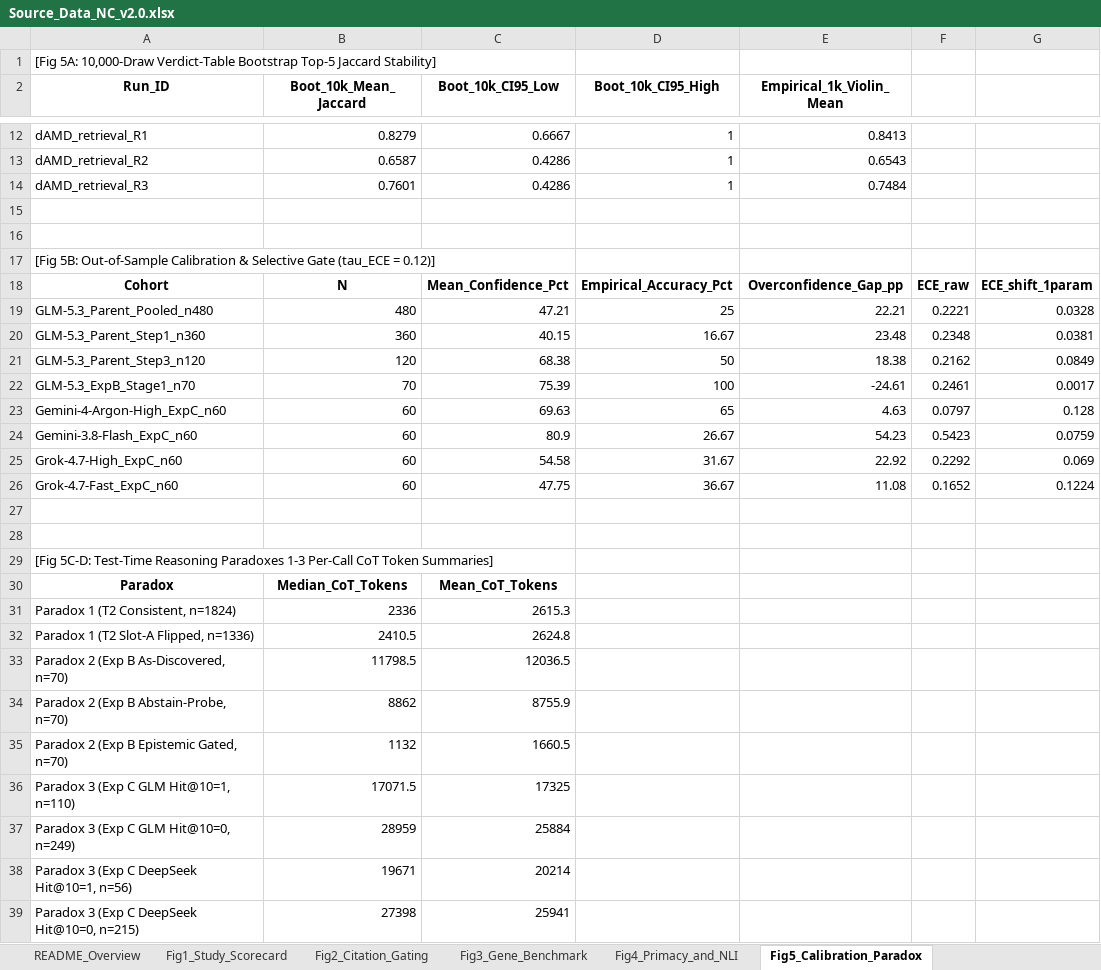
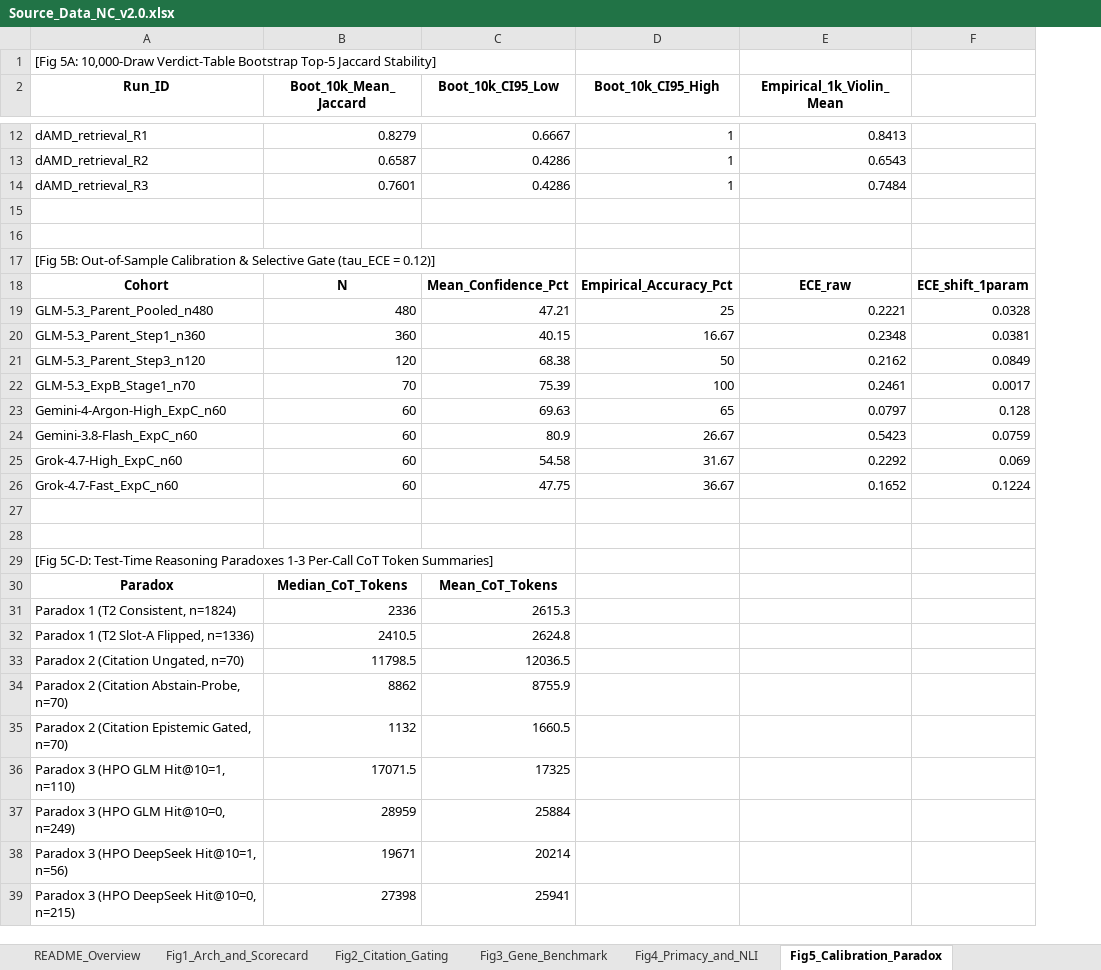
Before and after one commit to SJT503/SDL-dAMD, an Excel workbook: BiB_work_2026-09-02/GEN2_exec/figures_NC_v2/Source_Data_NC_v2.0.xlsx, sheet Fig5_Calibration_Paradox, drawn as a sheet; only a part is shown, gaps mark what is left out; values as stored, in another font and other column widths than the file's, no borders; the diff names each change by its address in the sheet, - before the commit and + after, or states it on an @@ line.

Commit message:
Upgrade to NC v2.1 Plan-A 41-panel figure suite and synchronized 11-sheet Source Data

```diff
--- a/BiB_work_2026-09-02/GEN2_exec/figures_NC_v2/Source_Data_NC_v2.0.xlsx (sheet Fig5_Calibration_Paradox)
+++ b/BiB_work_2026-09-02/GEN2_exec/figures_NC_v2/Source_Data_NC_v2.0.xlsx (sheet Fig5_Calibration_Paradox)
-sheet tab: Fig1_Study_Scorecard
+sheet tab: Fig1_Arch_and_Scorecard
-column F, rows 18-26: ECE_raw | 0.2221 | 0.2348 | 0.2162 | 0.2461 | 0.0797 | 0.5423 | 0.2292 | 0.1652
-E18 (Empirical_1k_Violin_Mean): Overconfidence_Gap_pp
+E18 (Empirical_1k_Violin_Mean): ECE_raw
-E19 (Empirical_1k_Violin_Mean): 22.21
+E19 (Empirical_1k_Violin_Mean): 0.2221
-E20 (Empirical_1k_Violin_Mean): 23.48
+E20 (Empirical_1k_Violin_Mean): 0.2348
-E21 (Empirical_1k_Violin_Mean): 18.38
+E21 (Empirical_1k_Violin_Mean): 0.2162
-E22 (Empirical_1k_Violin_Mean): -24.61
+E22 (Empirical_1k_Violin_Mean): 0.2461
-E23 (Empirical_1k_Violin_Mean): 4.63
+E23 (Empirical_1k_Violin_Mean): 0.0797
-E24 (Empirical_1k_Violin_Mean): 54.23
+E24 (Empirical_1k_Violin_Mean): 0.5423
-E25 (Empirical_1k_Violin_Mean): 22.92
+E25 (Empirical_1k_Violin_Mean): 0.2292
-E26 (Empirical_1k_Violin_Mean): 11.08
+E26 (Empirical_1k_Violin_Mean): 0.1652
-A33 (Run_ID): Paradox 2 (Exp B As-Discovered, n=70)
+A33 (Run_ID): Paradox 2 (Citation Ungated, n=70)
-A34 (Run_ID): Paradox 2 (Exp B Abstain-Probe, n=70)
+A34 (Run_ID): Paradox 2 (Citation Abstain-Probe, n=70)
-A35 (Run_ID): Paradox 2 (Exp B Epistemic Gated, n=70)
+A35 (Run_ID): Paradox 2 (Citation Epistemic Gated, n=70)
-A36 (Run_ID): Paradox 3 (Exp C GLM Hit@10=1, n=110)
+A36 (Run_ID): Paradox 3 (HPO GLM Hit@10=1, n=110)
-A37 (Run_ID): Paradox 3 (Exp C GLM Hit@10=0, n=249)
+A37 (Run_ID): Paradox 3 (HPO GLM Hit@10=0, n=249)
-A38 (Run_ID): Paradox 3 (Exp C DeepSeek Hit@10=1, n=56)
+A38 (Run_ID): Paradox 3 (HPO DeepSeek Hit@10=1, n=56)
-A39 (Run_ID): Paradox 3 (Exp C DeepSeek Hit@10=0, n=215)
+A39 (Run_ID): Paradox 3 (HPO DeepSeek Hit@10=0, n=215)
```
Also changed, not shown: sheet Fig3_Gene_Benchmark, sheet Fig2_Citation_Gating, sheet SuppFig4_MultiModel_NLI_Sweep, sheet Fig4_Primacy_and_NLI, sheet Fig1_Arch_and_Scorecard, sheet Fig6_Rectification_Frontier, 1 more sheet, 9 other files.
